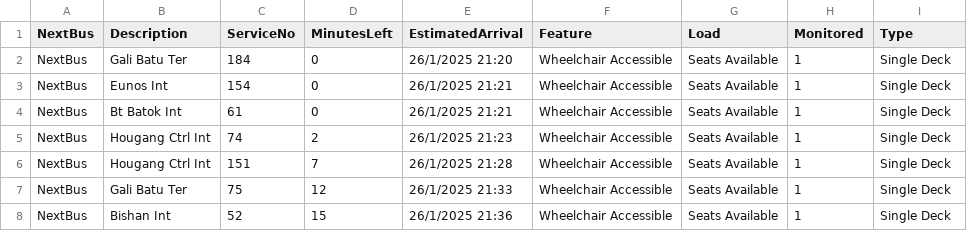
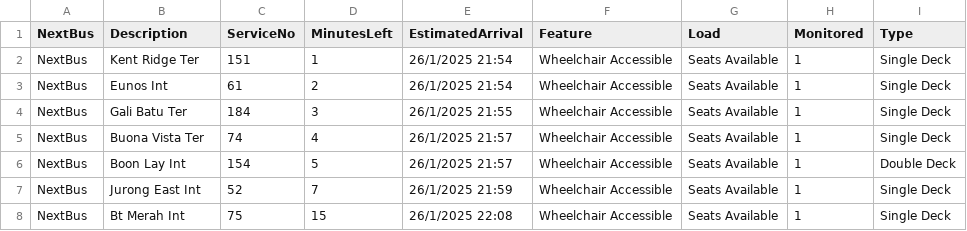
Before and after one commit to tksy1227/ddp_streamlit_assg2, a CSV file: NextBus.csv, drawn as a sheet.

```diff
--- a/NextBus.csv
+++ b/NextBus.csv
@@ -1,8 +1,8 @@
 NextBus,Description,ServiceNo,MinutesLeft,EstimatedArrival,Feature,Load,Monitored,Type
-NextBus,Gali Batu Ter,184,0,26/1/2025 21:20,Wheelchair Accessible,Seats Available,1,Single Deck
-NextBus,Eunos Int,154,0,26/1/2025 21:21,Wheelchair Accessible,Seats Available,1,Single Deck
-NextBus,Bt Batok Int,61,0,26/1/2025 21:21,Wheelchair Accessible,Seats Available,1,Single Deck
-NextBus,Hougang Ctrl Int,74,2,26/1/2025 21:23,Wheelchair Accessible,Seats Available,1,Single Deck
-NextBus,Hougang Ctrl Int,151,7,26/1/2025 21:28,Wheelchair Accessible,Seats Available,1,Single Deck
-NextBus,Gali Batu Ter,75,12,26/1/2025 21:33,Wheelchair Accessible,Seats Available,1,Single Deck
-NextBus,Bishan Int,52,15,26/1/2025 21:36,Wheelchair Accessible,Seats Available,1,Single Deck
+NextBus,Kent Ridge Ter,151,1,26/1/2025 21:54,Wheelchair Accessible,Seats Available,1,Single Deck
+NextBus,Eunos Int,61,2,26/1/2025 21:54,Wheelchair Accessible,Seats Available,1,Single Deck
+NextBus,Gali Batu Ter,184,3,26/1/2025 21:55,Wheelchair Accessible,Seats Available,1,Single Deck
+NextBus,Buona Vista Ter,74,4,26/1/2025 21:57,Wheelchair Accessible,Seats Available,1,Single Deck
+NextBus,Boon Lay Int,154,5,26/1/2025 21:57,Wheelchair Accessible,Seats Available,1,Double Deck
+NextBus,Jurong East Int,52,7,26/1/2025 21:59,Wheelchair Accessible,Seats Available,1,Single Deck
+NextBus,Bt Merah Int,75,15,26/1/2025 22:08,Wheelchair Accessible,Seats Available,1,Single Deck
```
Also changed, not shown: NextBus2.csv, NextBus3.csv, 1 other file.
